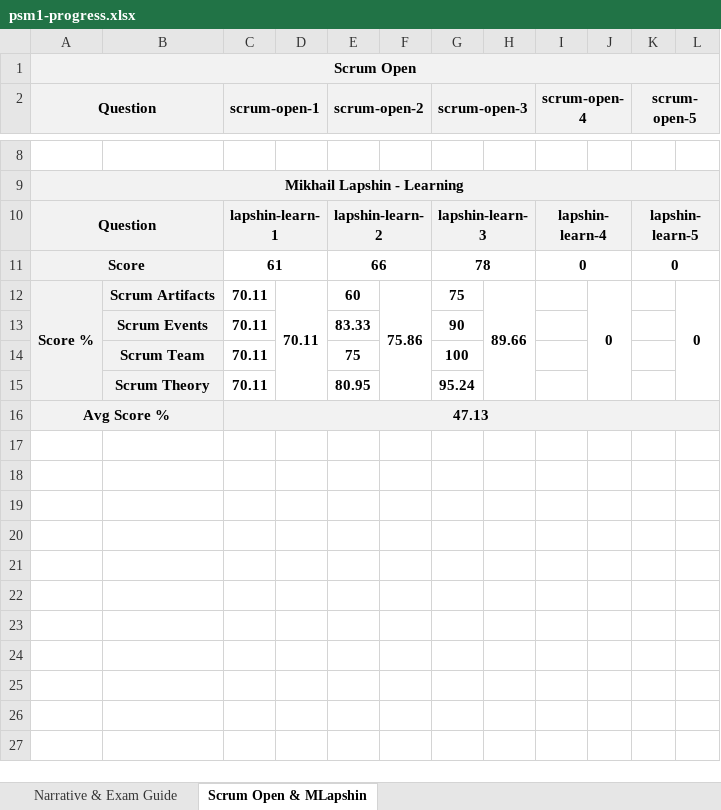
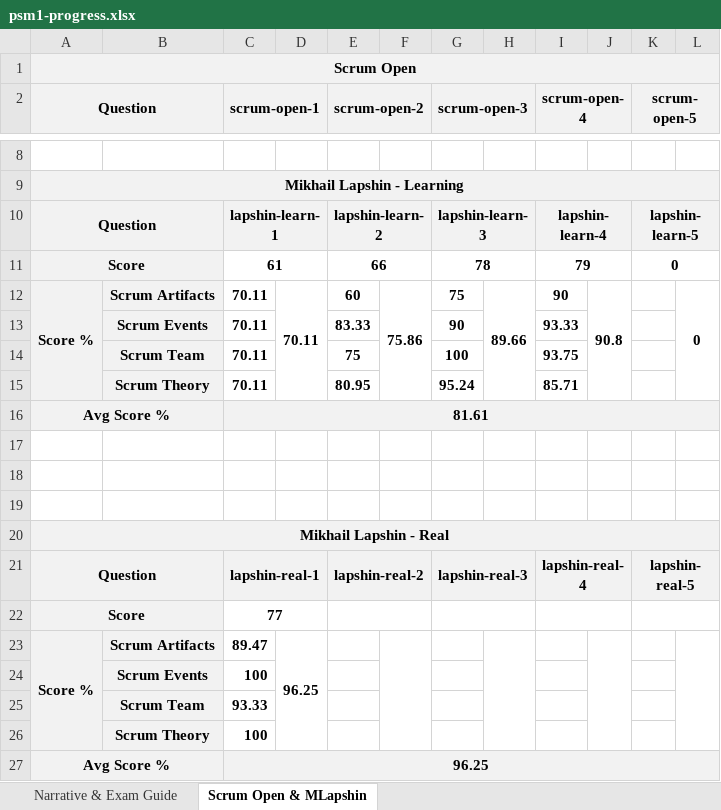
Before and after one commit to aneogi/notes, an Excel workbook: psm1/psm1-progress.xlsx, sheet Scrum Open & MLapshin, drawn as a sheet; only a part is shown, gaps mark what is left out; values as stored, in another font and other column widths than the file's, no borders; conditional formats not drawn; the diff names each change by its address in the sheet, - before the commit and + after, or states it on an @@ line.

Commit message:
lapshin-3(l),4(l),1(r)

```diff
--- a/psm1/psm1-progress.xlsx (sheet Scrum Open & MLapshin)
+++ b/psm1/psm1-progress.xlsx (sheet Scrum Open & MLapshin)
-I11 (scrum-open-4): 0
+I11 (scrum-open-4): 79
-I12 (scrum-open-4): (empty)
+I12 (scrum-open-4): 90
-J12: 0
+J12: 90.8
-I13 (scrum-open-4): (empty)
+I13 (scrum-open-4): 93.33
-I14 (scrum-open-4): (empty)
+I14 (scrum-open-4): 93.75
-I15 (scrum-open-4): (empty)
+I15 (scrum-open-4): 85.71
-C16 (scrum-open-1): 47.13
+C16 (scrum-open-1): 81.61
+row 17: (empty)
+row 18: (empty)
+row 19: (empty)
+row 20: Mikhail Lapshin - Real
+row 21: Question |  | lapshin-real-1 |  | lapshin-real-2 |  | lapshin-real-3 |  | lapshin-real-4 |  | lapshin-real-5
+row 22: Score |  | 77
+row 23: Score % | Scrum Artifacts | 89.47 | 96.25
+row 24:  | Scrum Events | 100
+row 25:  | Scrum Team | 93.33
+row 26:  | Scrum Theory | 100
+row 27: Avg Score % |  | 96.25
```
